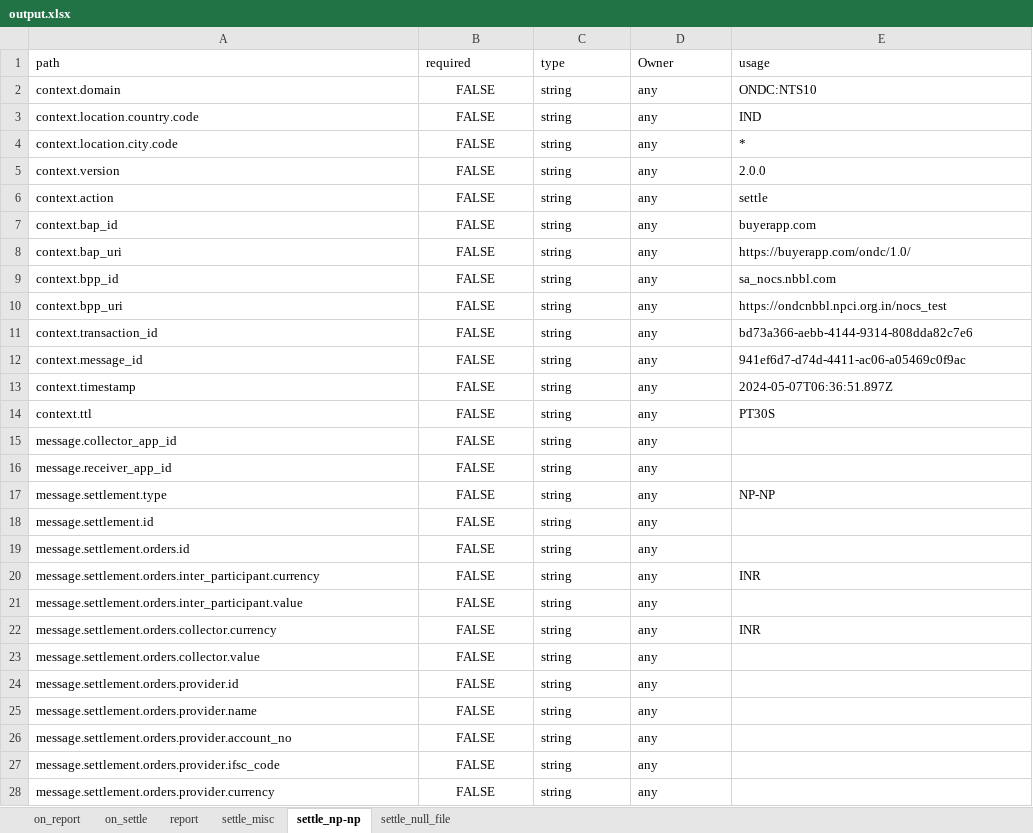
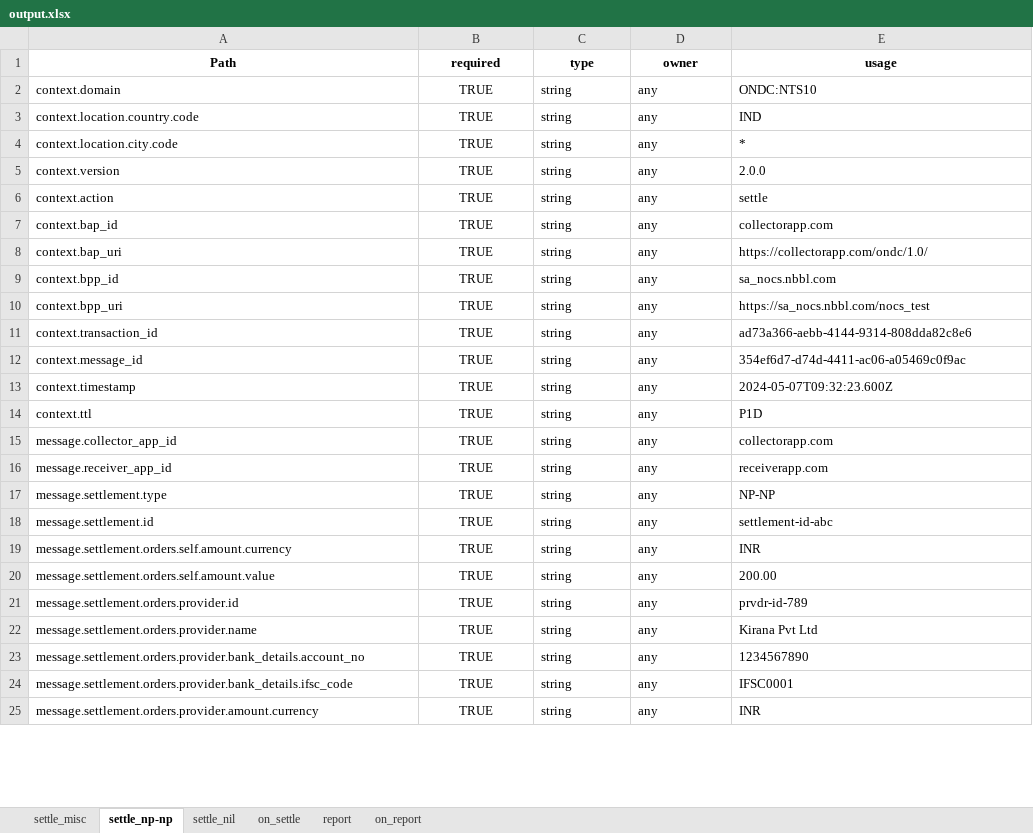
Before and after one commit to sandeepshahi/ONDC-NTS-Specifications, an Excel workbook: output.xlsx, sheet settle_np-np, drawn as a sheet; only a part is shown; values as stored, in another font and other column widths than the file's, no borders; removed rows and columns are numbered as before the commit, all else as after; the diff covers the shown part only; the diff names each change by its address in the sheet, - before the commit and + after, or states it on an @@ line.

```diff
--- a/output.xlsx (sheet settle_np-np)
+++ b/output.xlsx (sheet settle_np-np)
-sheet tab: settle_null_file
+sheet tab: settle_nil
@@ sheet tab order changed: settle_misc | settle_np-np | settle_nil | on_settle | report | on_report @@
-A1: path
+A1: Path
@@ A1:E1 bold: off → on, alignment: left → center @@
-D1: Owner
+D1: owner
-B2:B18 (required): FALSE
+B2:B18 (required): TRUE
-E7 (usage): buyerapp.com
+E7 (usage): collectorapp.com
-E8 (usage): https://buyerapp.com/ondc/1.0/
+E8 (usage): https://collectorapp.com/ondc/1.0/
-E10 (usage): https://ondcnbbl.npci.org.in/nocs_test
+E10 (usage): https://sa_nocs.nbbl.com/nocs_test
-E11 (usage): bd73a366-aebb-4144-9314-808dda82c7e6
+E11 (usage): ad73a366-aebb-4144-9314-808dda82c8e6
-E12 (usage): 941ef6d7-d74d-4411-ac06-a05469c0f9ac
+E12 (usage): 354ef6d7-d74d-4411-ac06-a05469c0f9ac
-E13 (usage): 2024-05-07T06:36:51.897Z
+E13 (usage): 2024-05-07T09:32:23.600Z
-E14 (usage): PT30S
+E14 (usage): P1D
-E15 (usage): (empty)
+E15 (usage): collectorapp.com
-E16 (usage): (empty)
+E16 (usage): receiverapp.com
-E18 (usage): (empty)
+E18 (usage): settlement-id-abc
-row 19: message.settlement.orders.id | FALSE | string | any
-row 20: message.settlement.orders.inter_participant.currency | FALSE | string | any | INR
-row 21: message.settlement.orders.inter_participant.value | FALSE | string | any
-A19 (Path): message.settlement.orders.collector.currency
+A19 (Path): message.settlement.orders.self.amount.currency
-B19:B25 (required): FALSE
+B19:B25 (required): TRUE
-A20 (Path): message.settlement.orders.collector.value
+A20 (Path): message.settlement.orders.self.amount.value
-E20 (usage): (empty)
+E20 (usage): 200.00
-E21 (usage): (empty)
+E21 (usage): prvdr-id-789
-E22 (usage): (empty)
+E22 (usage): Kirana Pvt Ltd
-A23 (Path): message.settlement.orders.provider.account_no
+A23 (Path): message.settlement.orders.provider.bank_details.account_no
-E23 (usage): (empty)
+E23 (usage): 1234567890
-A24 (Path): message.settlement.orders.provider.ifsc_code
+A24 (Path): message.settlement.orders.provider.bank_details.ifsc_code
-E24 (usage): (empty)
+E24 (usage): IFSC0001
-A25 (Path): message.settlement.orders.provider.currency
+A25 (Path): message.settlement.orders.provider.amount.currency
-E25 (usage): (empty)
+E25 (usage): INR
```
Also changed, not shown: 4 added rows, 1 removed row and 6 edited cells elsewhere in this sheet, sheet report, sheet on_report, sheet on_settle, sheet settle_misc, 7 other files.
